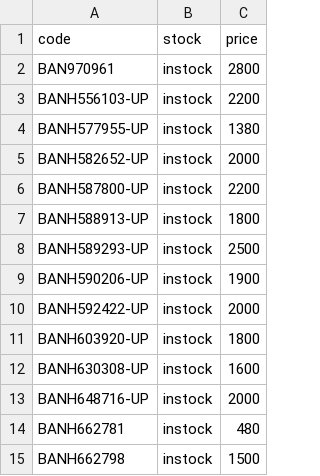
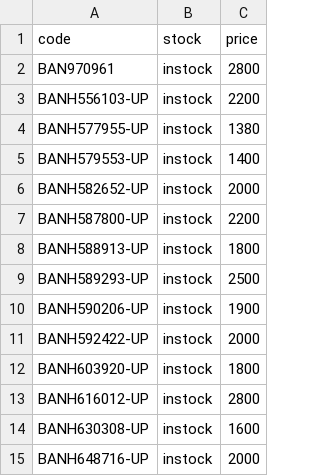
Before and after one commit to vktr107/hlj_price_tracker, a CSV file: saved.csv, drawn as a sheet; only a part is shown; the shorter side is filled out with more unchanged rows.

```diff
--- a/saved.csv
+++ b/saved.csv
@@ -4,2 +4,3 @@ BANH556103-UP,instock,2200
 BANH577955-UP,instock,1380
+BANH579553-UP,instock,1400
 BANH582652-UP,instock,2000
@@ -11,2 +12,3 @@ BANH592422-UP,instock,2000
 BANH603920-UP,instock,1800
+BANH616012-UP,instock,2800
 BANH630308-UP,instock,1600
```
